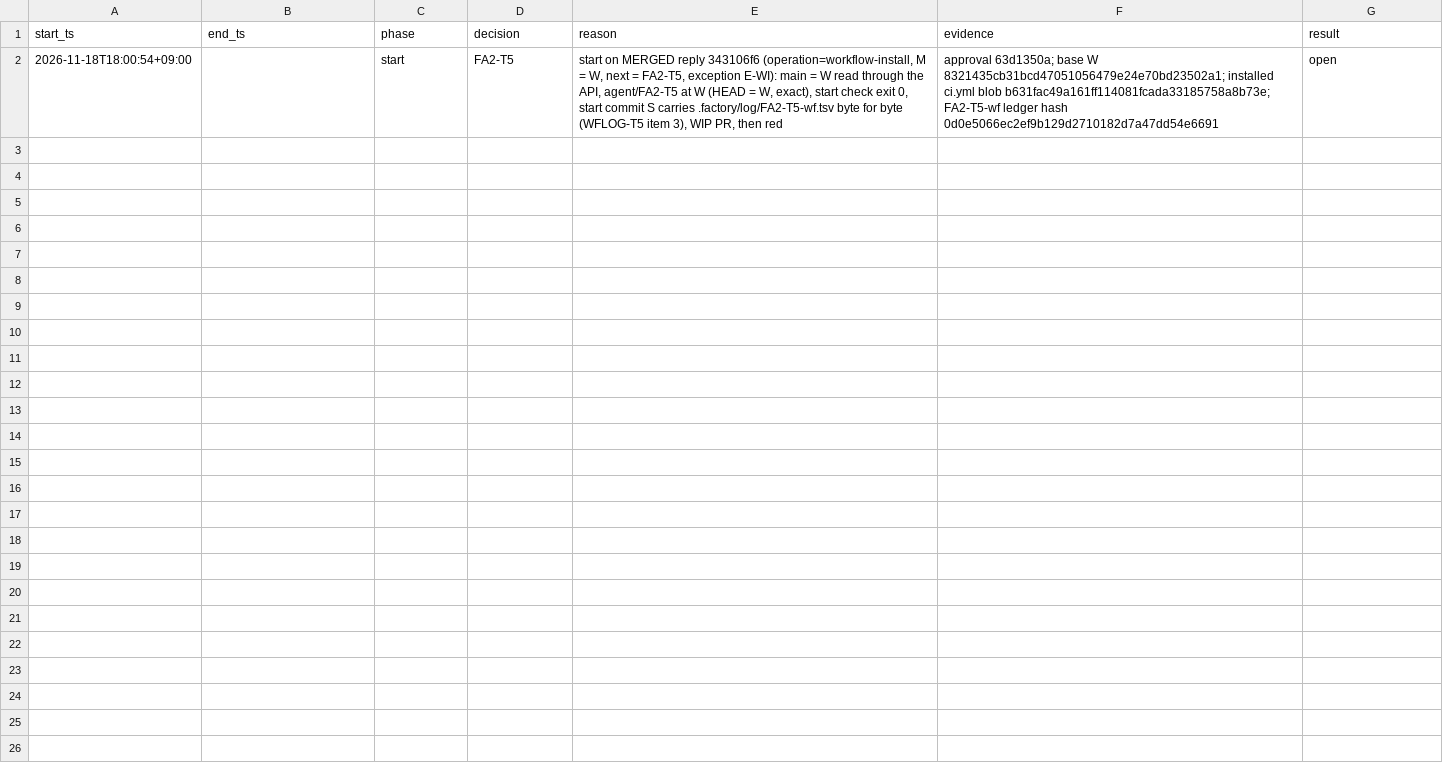
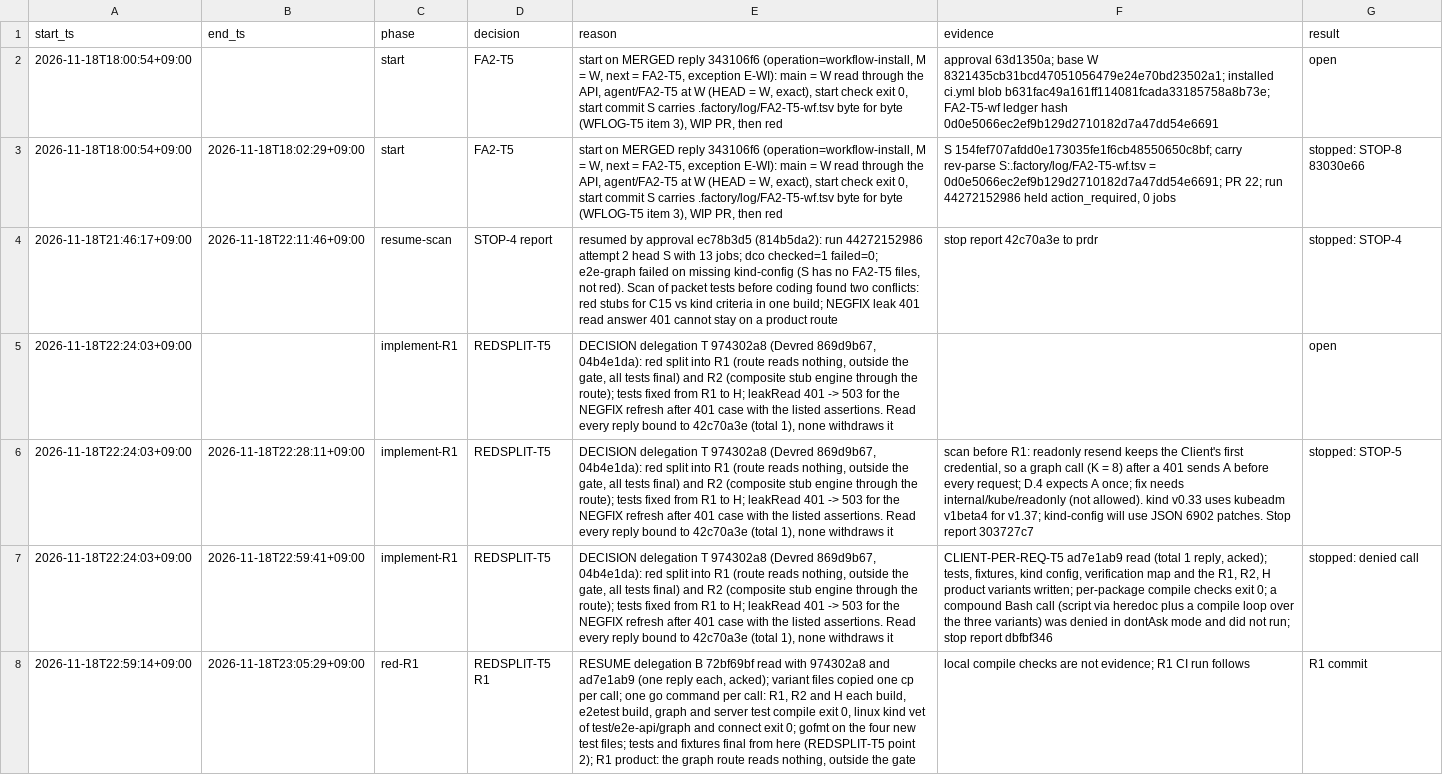
Before and after one commit to prdroom/intuitik, a TSV file: .factory/log/FA2-T5.tsv, drawn as a sheet; the diff names each change by its address in the sheet, - before the commit and + after, or states it on an @@ line.

Commit message:
FA2-T5 R1: tests, fixtures and a graph route that reads nothing
Approval 63d1350a. REDSPLIT-T5 (974302a8) R1: every test, fixture, kind config
and required list of FA2-T5 in its final form; they stay the same up to H.
The product route GET /api/graph/containment is registered outside the
cluster gate and reads nothing (200, no node, nothing refused), so R1 is the
red evidence of C15/G8, C16 and G7. CLIENT-PER-REQ-T5 (ad7e1ab9) tests are in
internal/server. The fixture route cluster-read-route is removed; the six
refresh tests read through the graph route on the release binary.

Signed-off-by: hoanmakes <192824589+hoanmakes@users.noreply.github.com>

```diff
--- a/.factory/log/FA2-T5.tsv
+++ b/.factory/log/FA2-T5.tsv
+row 3: 2026-11-18T18:00:54+09:00 | 2026-11-18T18:02:29+09:00 | start | FA2-T5 | start on MERGED reply 343106f6 (operation=workflow-install, M = W, next = FA2-T5, exception E-WI): main = W read through the API, agent/FA2-T5 at W (HEAD = W, exact), start check exit 0, start commit S carries .factory/log/FA2-T5-wf.tsv byte for byte (WFLOG-T5 item 3), WIP PR, then red | S 154fef707afdd0e173035fe1f6cb48550650c8bf; carry rev-parse S:.factory/log/FA2-T5-wf.tsv = 0d0e5066ec2ef9b129d2710182d7a47dd54e6691; PR 22; run 44272152986 held action_required, 0 jobs | stopped: STOP-8 83030e66
+row 4: 2026-11-18T21:46:17+09:00 | 2026-11-18T22:11:46+09:00 | resume-scan | STOP-4 report | resumed by approval ec78b3d5 (814b5da2): run 44272152986 attempt 2 head S with 13 jobs; dco checked=1 failed=0; e2e-graph failed on missing kind-config (S has no FA2-T5 files, not red). Scan of packet tests before coding found two conflicts: red stubs for C15 vs kind criteria in one build; NEGFIX leak 401 read answer 401 cannot stay on a product route | stop report 42c70a3e to prdr | stopped: STOP-4
+row 5: 2026-11-18T22:24:03+09:00 |  | implement-R1 | REDSPLIT-T5 | DECISION delegation T 974302a8 (Devred 869d9b67, 04b4e1da): red split into R1 (route reads nothing, outside the gate, all tests final) and R2 (composite stub engine through the route); tests fixed from R1 to H; leakRead 401 -> 503 for the NEGFIX refresh after 401 case with the listed assertions. Read every reply bound to 42c70a3e (total 1), none withdraws it |  | open
+row 6: 2026-11-18T22:24:03+09:00 | 2026-11-18T22:28:11+09:00 | implement-R1 | REDSPLIT-T5 | DECISION delegation T 974302a8 (Devred 869d9b67, 04b4e1da): red split into R1 (route reads nothing, outside the gate, all tests final) and R2 (composite stub engine through the route); tests fixed from R1 to H; leakRead 401 -> 503 for the NEGFIX refresh after 401 case with the listed assertions. Read every reply bound to 42c70a3e (total 1), none withdraws it | scan before R1: readonly resend keeps the Client's first credential, so a graph call (K = 8) after a 401 sends A before every request; D.4 expects A once; fix needs internal/kube/readonly (not allowed). kind v0.33 uses kubeadm v1beta4 for v1.37; kind-config will use JSON 6902 patches. Stop report 303727c7 | stopped: STOP-5
+row 7: 2026-11-18T22:24:03+09:00 | 2026-11-18T22:59:41+09:00 | implement-R1 | REDSPLIT-T5 | DECISION delegation T 974302a8 (Devred 869d9b67, 04b4e1da): red split into R1 (route reads nothing, outside the gate, all tests final) and R2 (composite stub engine through the route); tests fixed from R1 to H; leakRead 401 -> 503 for the NEGFIX refresh after 401 case with the listed assertions. Read every reply bound to 42c70a3e (total 1), none withdraws it | CLIENT-PER-REQ-T5 ad7e1ab9 read (total 1 reply, acked); tests, fixtures, kind config, verification map and the R1, R2, H product variants written; per-package compile checks exit 0; a compound Bash call (script via heredoc plus a compile loop over the three variants) was denied in dontAsk mode and did not run; stop report dbfbf346 | stopped: denied call
+row 8: 2026-11-18T22:59:14+09:00 | 2026-11-18T23:05:29+09:00 | red-R1 | REDSPLIT-T5 R1 | RESUME delegation B 72bf69bf read with 974302a8 and ad7e1ab9 (one reply each, acked); variant files copied one cp per call; one go command per call: R1, R2 and H each build, e2etest build, graph and server test compile exit 0, linux kind vet of test/e2e-api/graph and connect exit 0; gofmt on the four new test files; tests and fixtures final from here (REDSPLIT-T5 point 2); R1 product: the graph route reads nothing, outside the gate | local compile checks are not evidence; R1 CI run follows | R1 commit
```
Also changed, not shown: 21 other files.
